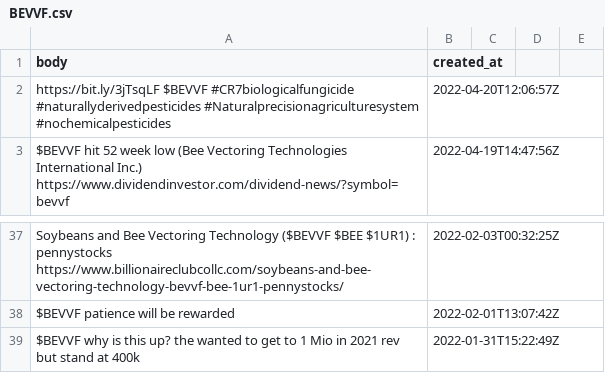
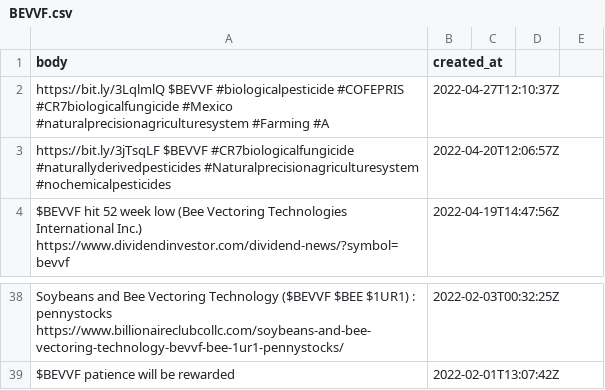
Before and after one commit to dli-invest/conscrap, a CSV file: data/twits/BEVVF.csv, drawn as a sheet; only a part is shown, gaps mark what is left out; removed rows and columns are numbered as before the commit, all else as after; the diff names each change by its address in the sheet, - before the commit and + after, or states it on an @@ line.

```diff
--- a/data/twits/BEVVF.csv
+++ b/data/twits/BEVVF.csv
+row 2: https://bit.ly/3LqlmlQ $BEVVF #biologicalpesticide #COFEPRIS #CR7biologicalfungicide #Mexico #naturalprecisionagriculturesystem #Farming #A | 2022-04-27T12:10:37Z
-row 39: $BEVVF why is this up? the wanted to get to 1 Mio in 2021 rev but stand at 400k | 2022-01-31T15:22:49Z
```
Also changed, not shown: data/twits/IONQ.csv, data/twits/NHHHF.csv, 4 other files.
